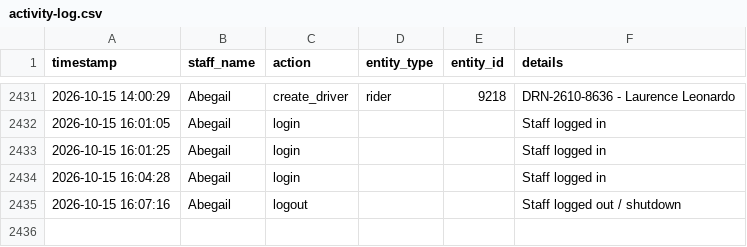
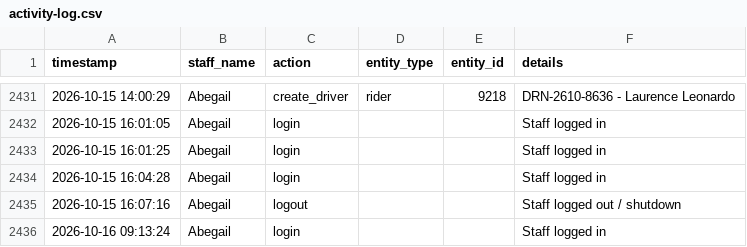
Before and after one commit to jangdannug/PinoyRidePh, a CSV file: logs/activity-log.csv, drawn as a sheet; only a part is shown, gaps mark what is left out; the diff names each change by its address in the sheet, - before the commit and + after, or states it on an @@ line.

Commit message:
Activity log sync (startup) - 2026-10-16 09:15:19

```diff
--- a/logs/activity-log.csv
+++ b/logs/activity-log.csv
+row 2436: 2026-10-16 09:13:24 | Abegail | login |  |  | Staff logged in
```
Also changed, not shown: 1 other file.
